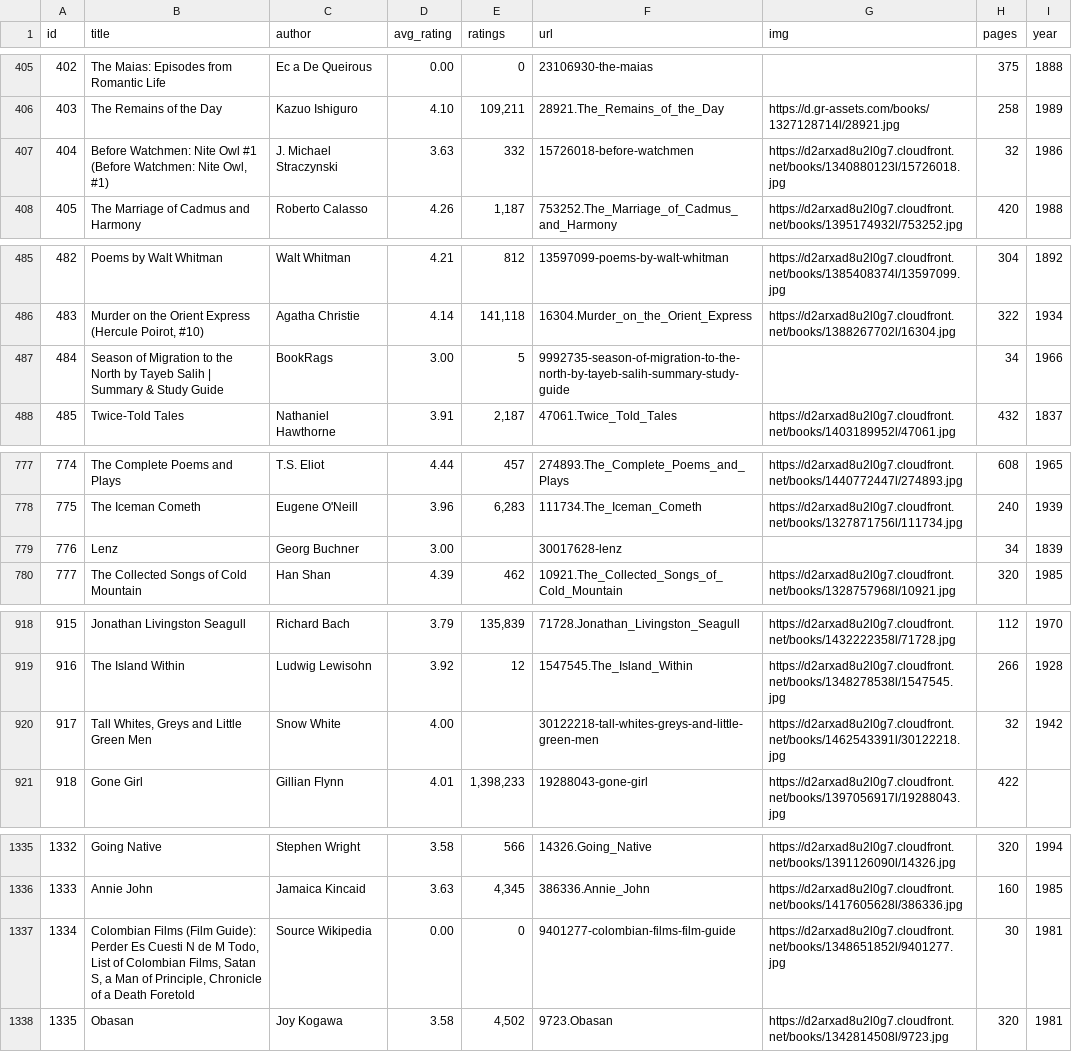
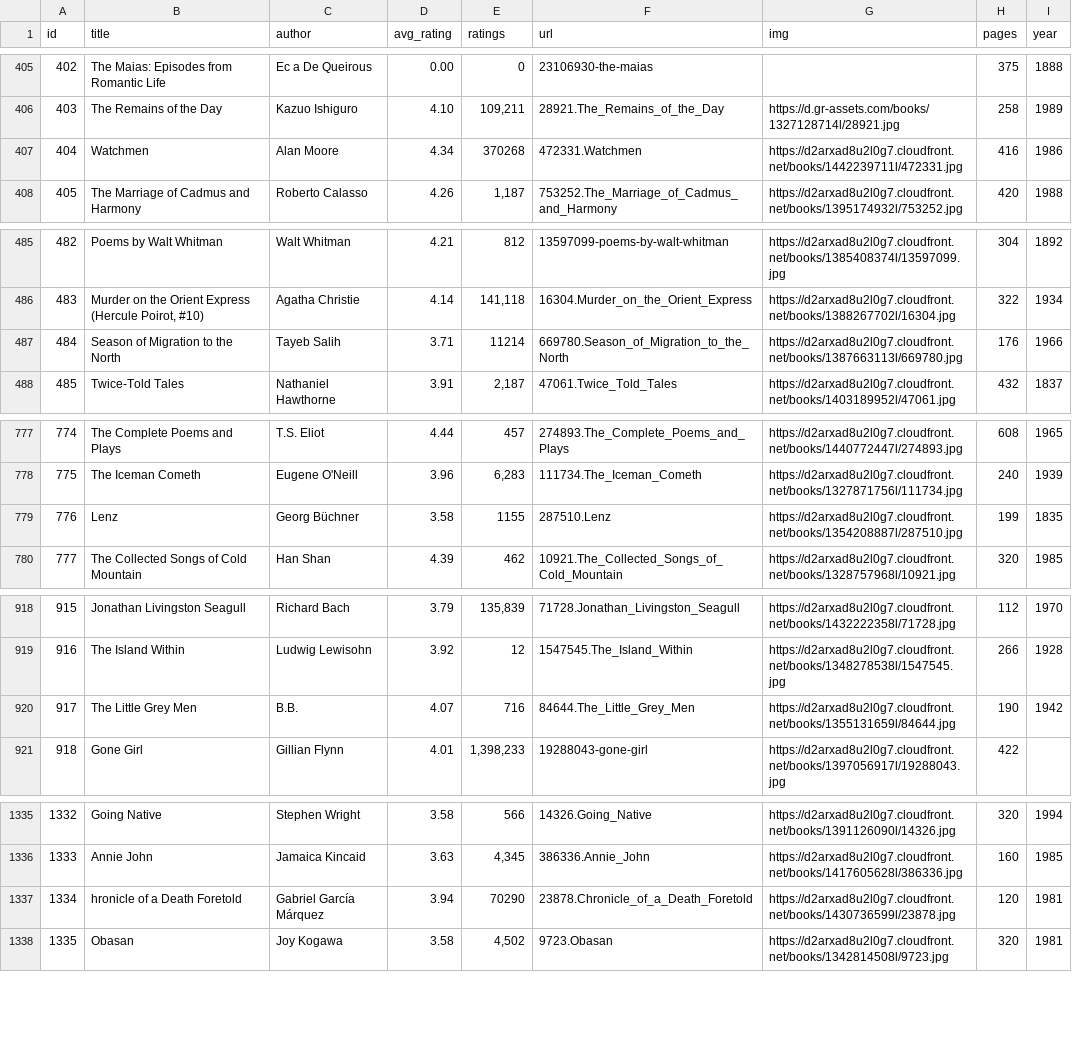
Before and after one commit to elneto/books2, a CSV file: public/both.csv, drawn as a sheet; only a part is shown, gaps mark what is left out; the diff covers the shown part only; the diff names each change by its address in the sheet, - before the commit and + after, or states it on an @@ line.

```diff
--- a/public/both.csv
+++ b/public/both.csv
-B407 (title): Before Watchmen: Nite Owl #1 (Before Watchmen: Nite Owl, #1)
+B407 (title): Watchmen
-C407 (author): J. Michael Straczynski
+C407 (author): Alan Moore
-D407 (avg_rating): 3.63
+D407 (avg_rating): 4.34
-E407 (ratings): 332
+E407 (ratings): 370268
-F407 (url): 15726018-before-watchmen
+F407 (url): 472331.Watchmen
-G407 (img): https://d2arxad8u2l0g7.cloudfront.net/books/1340880123l/15726018.jpg
+G407 (img): https://d2arxad8u2l0g7.cloudfront.net/books/1442239711l/472331.jpg
-H407 (pages): 32
+H407 (pages): 416
-B487 (title): …the North by Tayeb Salih | Summary & Study Guide
+B487 (title): …the North
-C487 (author): BookRags
+C487 (author): Tayeb Salih
-D487 (avg_rating): 3.00
+D487 (avg_rating): 3.71
-E487 (ratings): 5
+E487 (ratings): 11214
-F487 (url): 9992735-season-of-migration-to-the-north-by-tayeb-salih-summary-study-guide
+F487 (url): 669780.Season_of_Migration_to_the_North
-G487 (img): (empty)
+G487 (img): https://d2arxad8u2l0g7.cloudfront.net/books/1387663113l/669780.jpg
-H487 (pages): 34
+H487 (pages): 176
-C779 (author): Georg Buchner
+C779 (author): Georg Büchner
-D779 (avg_rating): 3.00
+D779 (avg_rating): 3.58
-E779 (ratings): (empty)
+E779 (ratings): 1155
-F779 (url): 30017628-lenz
+F779 (url): 287510.Lenz
-G779 (img): (empty)
+G779 (img): https://d2arxad8u2l0g7.cloudfront.net/books/1354208887l/287510.jpg
-H779 (pages): 34
+H779 (pages): 199
-I779 (year): 1839
+I779 (year): 1835
-B920 (title): Tall Whites, Greys and Little Green Men
+B920 (title): The Little Grey Men
-C920 (author): Snow White
+C920 (author): B.B.
-D920 (avg_rating): 4.00
+D920 (avg_rating): 4.07
-E920 (ratings): (empty)
+E920 (ratings): 716
-F920 (url): 30122218-tall-whites-greys-and-little-green-men
+F920 (url): 84644.The_Little_Grey_Men
-G920 (img): https://d2arxad8u2l0g7.cloudfront.net/books/1462543391l/30122218.jpg
+G920 (img): https://d2arxad8u2l0g7.cloudfront.net/books/1355131659l/84644.jpg
-H920 (pages): 32
+H920 (pages): 190
-B1337 (title): Colombian Films (Film Guide): Perder Es Cuesti N de M Todo, List of Colombian Films, Satan S, a Man of Principle, Chronicle of a…
+B1337 (title): hronicle of a…
-C1337 (author): Source Wikipedia
+C1337 (author): Gabriel García Márquez
-D1337 (avg_rating): 0.00
+D1337 (avg_rating): 3.94
-E1337 (ratings): 0
+E1337 (ratings): 70290
-F1337 (url): 9401277-colombian-films-film-guide
+F1337 (url): 23878.Chronicle_of_a_Death_Foretold
-G1337 (img): https://d2arxad8u2l0g7.cloudfront.net/books/1348651852l/9401277.jpg
+G1337 (img): https://d2arxad8u2l0g7.cloudfront.net/books/1430736599l/23878.jpg
-H1337 (pages): 30
+H1337 (pages): 120
```
Also changed, not shown: 42 edited cells elsewhere in this file, 1 other file.
